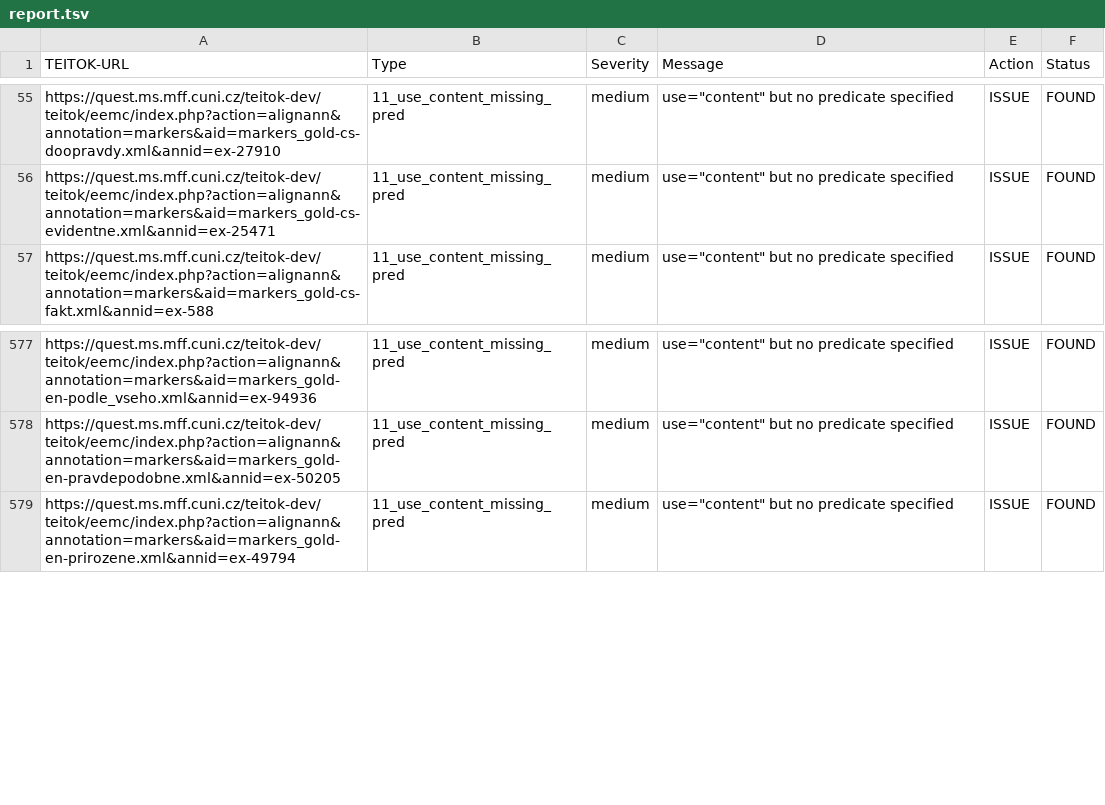
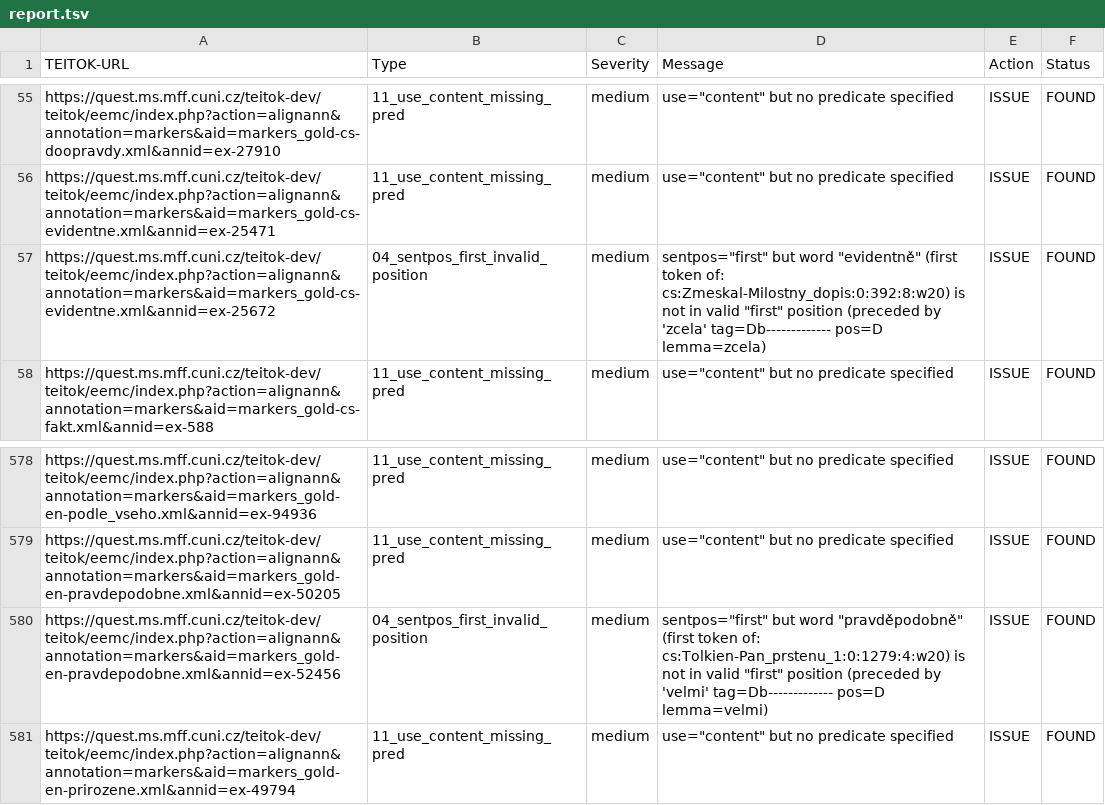
Before and after one commit to ufal/SEEM-CZ, a TSV file: teitok/autocorrect/report.tsv, drawn as a sheet; only a part is shown, gaps mark what is left out.

Commit message:
Autocorrect rule no. 04

```diff
--- a/teitok/autocorrect/report.tsv
+++ b/teitok/autocorrect/report.tsv
@@ -56,2 +56,3 @@ https://quest.ms.mff.cuni.cz/teitok-dev/teitok/eemc/index.php?action=alignann&an
 https://quest.ms.mff.cuni.cz/teitok-dev/teitok/eemc/index.php?action=alignann&annotation=markers&aid=markers_gold-cs-evidentne.xml&annid=ex-25471	11_use_content_missing_pred	medium	use="content" but no predicate specified	ISSUE	FOUND
+https://quest.ms.mff.cuni.cz/teitok-dev/teitok/eemc/index.php?action=alignann&annotation=markers&aid=markers_gold-cs-evidentne.xml&annid=ex-25672	04_sentpos_first_invalid_position	medium	sentpos="first" but word "evidentně" (first token of: cs:Zmeskal-Milostny_dopis:0:392:8:w20) is not in valid "first" position (preceded by 'zcela' tag=Db------------- pos=D lemma=zcela)	ISSUE	FOUND
 https://quest.ms.mff.cuni.cz/teitok-dev/teitok/eemc/index.php?action=alignann&annotation=markers&aid=markers_gold-cs-fakt.xml&annid=ex-588	11_use_content_missing_pred	medium	use="content" but no predicate specified	ISSUE	FOUND
@@ -578,2 +579,3 @@ https://quest.ms.mff.cuni.cz/teitok-dev/teitok/eemc/index.php?action=alignann&an
 https://quest.ms.mff.cuni.cz/teitok-dev/teitok/eemc/index.php?action=alignann&annotation=markers&aid=markers_gold-en-pravdepodobne.xml&annid=ex-50205	11_use_content_missing_pred	medium	use="content" but no predicate specified	ISSUE	FOUND
+https://quest.ms.mff.cuni.cz/teitok-dev/teitok/eemc/index.php?action=alignann&annotation=markers&aid=markers_gold-en-pravdepodobne.xml&annid=ex-52456	04_sentpos_first_invalid_position	medium	sentpos="first" but word "pravděpodobně" (first token of: cs:Tolkien-Pan_prstenu_1:0:1279:4:w20) is not in valid "first" position (preceded by 'velmi' tag=Db------------- pos=D lemma=velmi)	ISSUE	FOUND
 https://quest.ms.mff.cuni.cz/teitok-dev/teitok/eemc/index.php?action=alignann&annotation=markers&aid=markers_gold-en-prirozene.xml&annid=ex-49794	11_use_content_missing_pred	medium	use="content" but no predicate specified	ISSUE	FOUND
```
Also changed, not shown: 2 other files.
